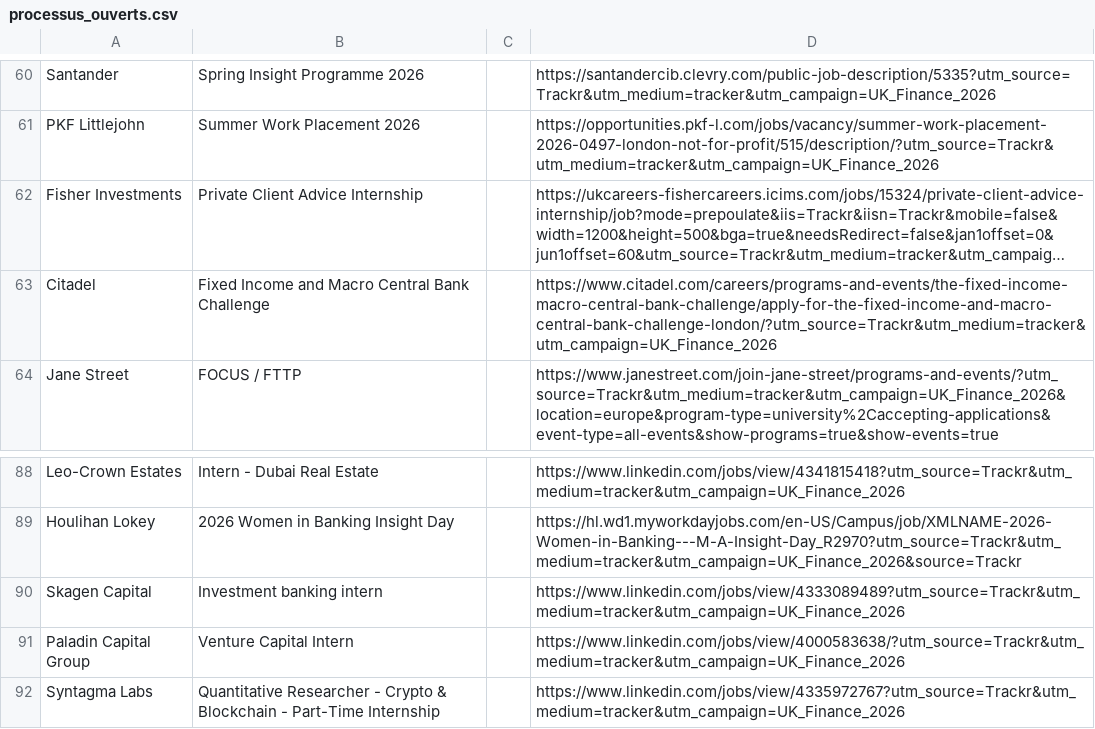
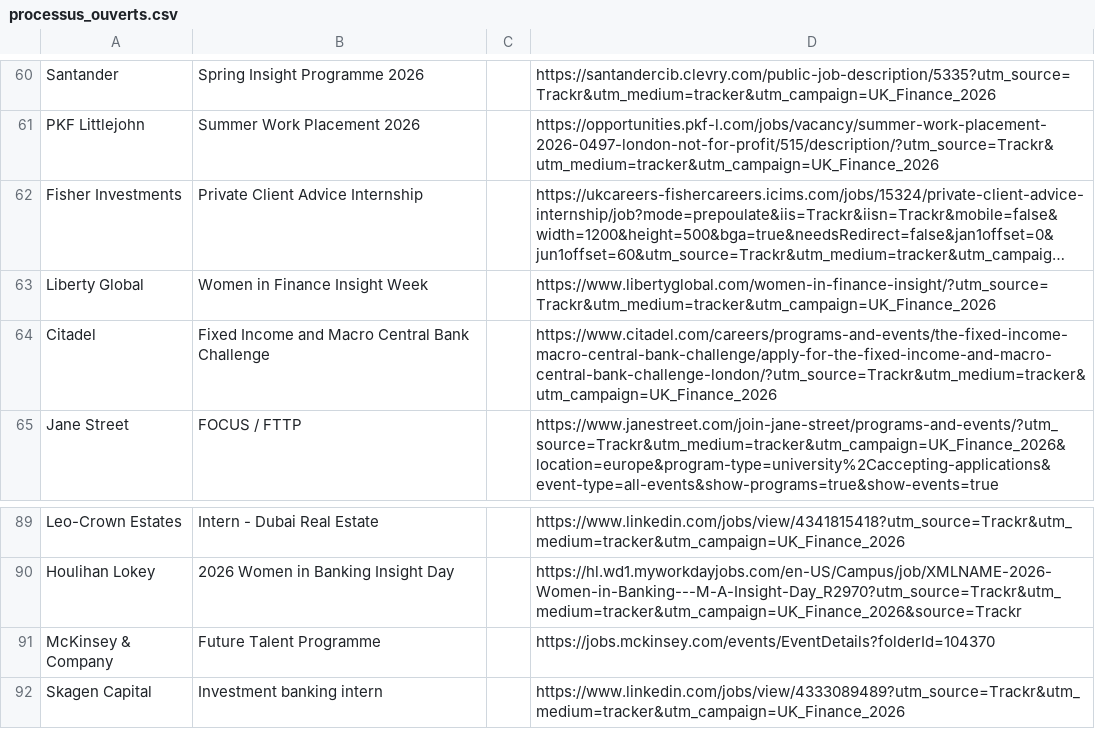
Before and after one commit to ludovicstvys/SpringIntern, a CSV file: processus_ouverts.csv, drawn as a sheet; only a part is shown, gaps mark what is left out; the shorter side is filled out with more unchanged rows; long unchanged cells end in …; the diff names each change by its address in the sheet, - before the commit and + after, or states it on an @@ line.

```diff
--- a/processus_ouverts.csv
+++ b/processus_ouverts.csv
+row 63: Liberty Global | Women in Finance Insight Week |  | https://www.libertyglobal.com/women-in-finance-insight/?utm_source=Trackr&utm_medium=tracker&utm_campaign=UK_Finance_2026
+row 91: McKinsey & Company | Future Talent Programme |  | https://jobs.mckinsey.com/events/EventDetails?folderId=104370
```
